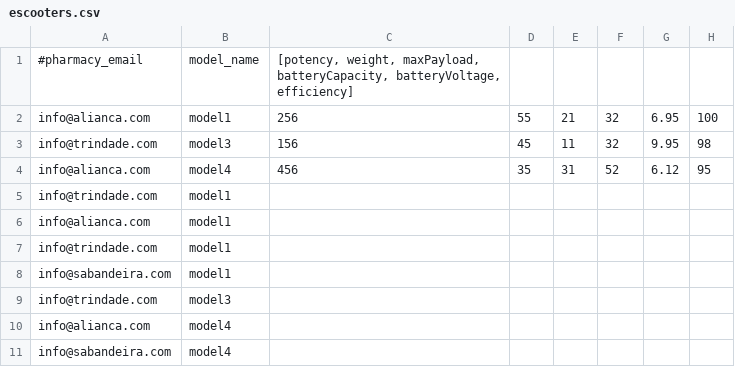
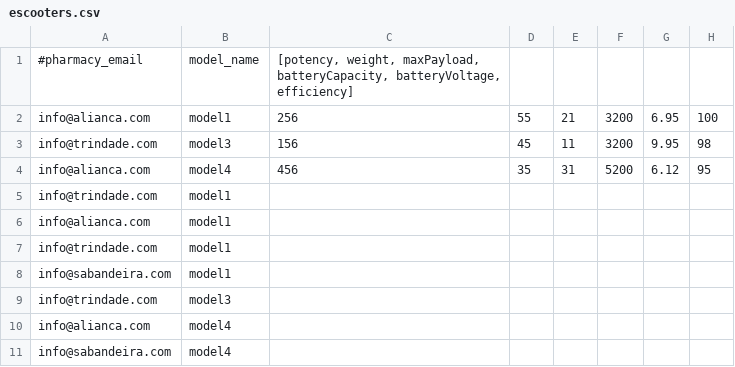
Before and after one commit to tiagoavcosta25/LAPR3, a CSV file: src/main/resources/files/input/escooters.csv, drawn as a sheet.

```diff
--- a/src/main/resources/files/input/escooters.csv
+++ b/src/main/resources/files/input/escooters.csv
@@ -1,5 +1,5 @@
 #pharmacy_email;model_name;[potency, weight, maxPayload, batteryCapacity, batteryVoltage, efficiency]
-info@alianca.com;model1;256;55;21;32;6.95;100
-info@trindade.com;model3;156;45;11;32;9.95;98
-info@alianca.com;model4;456;35;31;52;6.12;95
+info@alianca.com;model1;256;55;21;3200;6.95;100
+info@trindade.com;model3;156;45;11;3200;9.95;98
+info@alianca.com;model4;456;35;31;5200;6.12;95
 info@trindade.com;model1
```
Also changed, not shown: 18 other files.
